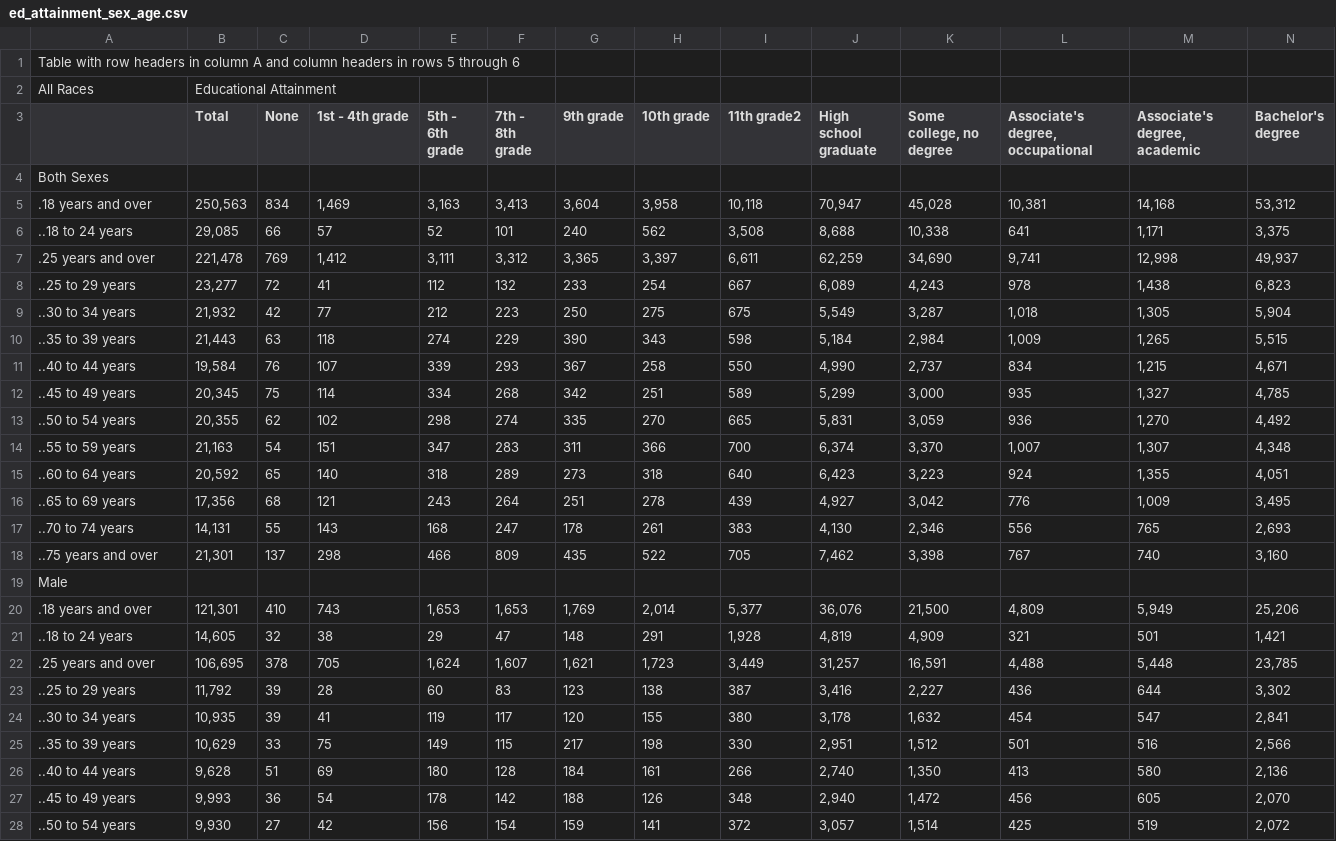
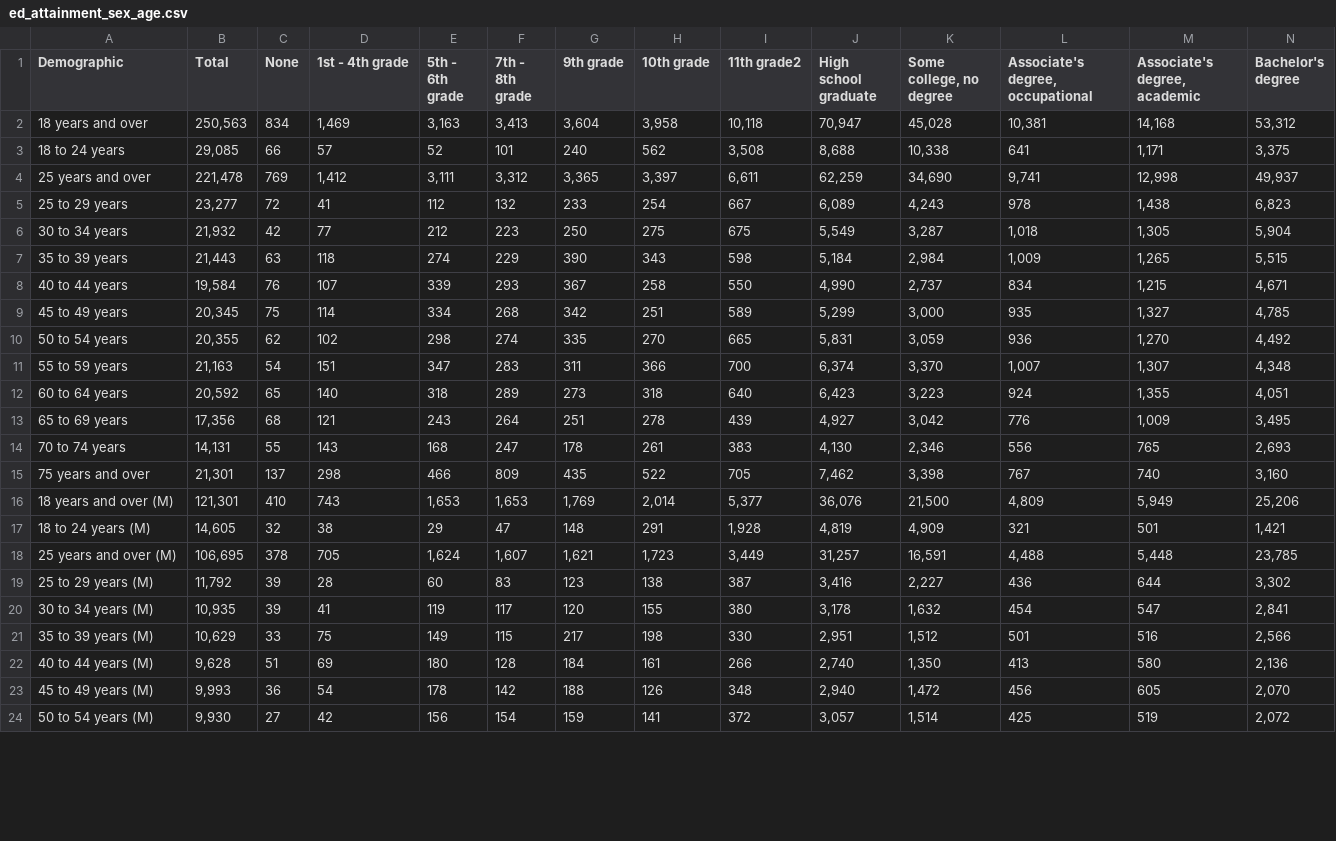
Before and after one commit to scast26/cse412finalproject, a CSV file: data/ed_attainment_sex_age.csv, drawn as a sheet; only a part is shown; removed rows and columns are numbered as before the commit, all else as after; rows hold the shown columns only; the diff covers the shown part only; the diff names each change by its address in the sheet, - before the commit and + after, or states it on an @@ line.

```diff
--- a/data/ed_attainment_sex_age.csv
+++ b/data/ed_attainment_sex_age.csv
-row 1: Table with row headers in column A and column headers in rows 5 through 6
-row 2: All Races | Educational Attainment
-A1: (empty)
+A1: Demographic
-row 4: Both Sexes
-A2 (Demographic): .18 years and over
+A2 (Demographic): 18 years and over
-A3 (Demographic): ..18 to 24 years
+A3 (Demographic): 18 to 24 years
-A4 (Demographic): .25 years and over
+A4 (Demographic): 25 years and over
-A5 (Demographic): ..25 to 29 years
+A5 (Demographic): 25 to 29 years
-A6 (Demographic): ..30 to 34 years
+A6 (Demographic): 30 to 34 years
-A7 (Demographic): ..35 to 39 years
+A7 (Demographic): 35 to 39 years
-A8 (Demographic): ..40 to 44 years
+A8 (Demographic): 40 to 44 years
-A9 (Demographic): ..45 to 49 years
+A9 (Demographic): 45 to 49 years
-A10 (Demographic): ..50 to 54 years
+A10 (Demographic): 50 to 54 years
-A11 (Demographic): ..55 to 59 years
+A11 (Demographic): 55 to 59 years
-A12 (Demographic): ..60 to 64 years
+A12 (Demographic): 60 to 64 years
-A13 (Demographic): ..65 to 69 years
+A13 (Demographic): 65 to 69 years
-A14 (Demographic): ..70 to 74 years
+A14 (Demographic): 70 to 74 years
-A15 (Demographic): ..75 years and over
+A15 (Demographic): 75 years and over
-row 19: Male
-A16 (Demographic): .18 years and over
+A16 (Demographic): 18 years and over (M)
-A17 (Demographic): ..18 to 24 years
+A17 (Demographic): 18 to 24 years (M)
-A18 (Demographic): .25 years and over
+A18 (Demographic): 25 years and over (M)
-A19 (Demographic): ..25 to 29 years
+A19 (Demographic): 25 to 29 years (M)
-A20 (Demographic): ..30 to 34 years
+A20 (Demographic): 30 to 34 years (M)
-A21 (Demographic): ..35 to 39 years
+A21 (Demographic): 35 to 39 years (M)
-A22 (Demographic): ..40 to 44 years
+A22 (Demographic): 40 to 44 years (M)
-A23 (Demographic): ..45 to 49 years
+A23 (Demographic): 45 to 49 years (M)
-A24 (Demographic): ..50 to 54 years
+A24 (Demographic): 50 to 54 years (M)
```
Also changed, not shown: 1 removed row and 19 edited cells elsewhere in this file, data/ed_attainment_selected_chars.csv, data/ed_attainment_sex_age_race.csv, 5 other files.
